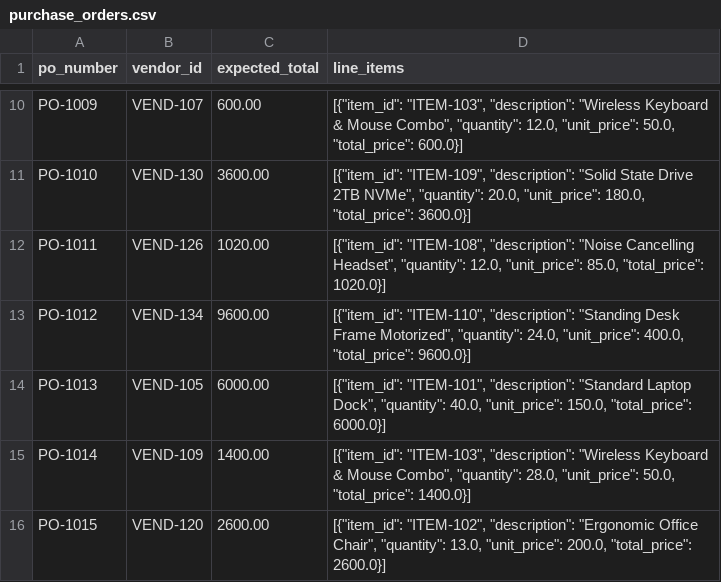
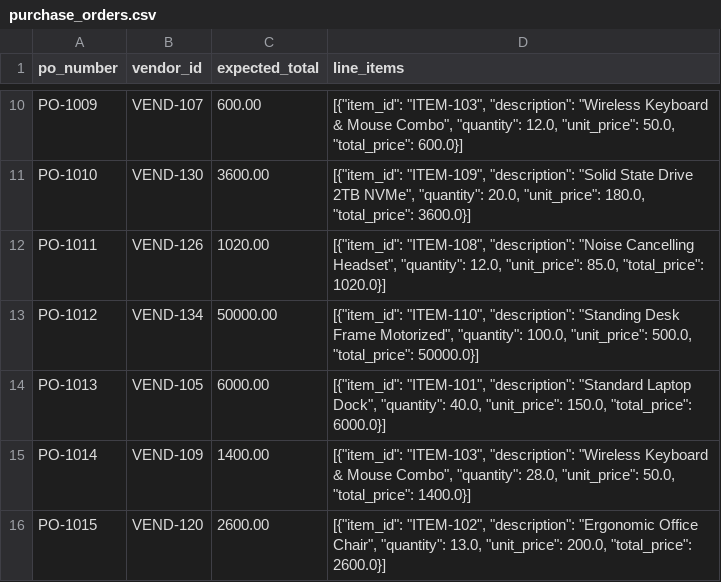
Before and after one commit to MoeenUddin01/apar_orchestrator, a CSV file: data/purchase_orders.csv, drawn as a sheet; only a part is shown, gaps mark what is left out.

```diff
--- a/data/purchase_orders.csv
+++ b/data/purchase_orders.csv
@@ -12,3 +12,3 @@ PO-1010,VEND-130,3600.00,"[{""item_id"": ""ITEM-109"", ""description"": ""Solid
 PO-1011,VEND-126,1020.00,"[{""item_id"": ""ITEM-108"", ""description"": ""Noise Cancelling Headset"", ""quantity"": 12.0, ""unit_price"": 85.0, ""total_price"": 1020.0}]"
-PO-1012,VEND-134,9600.00,"[{""item_id"": ""ITEM-110"", ""description"": ""Standing Desk Frame Motorized"", ""quantity"": 24.0, ""unit_price"": 400.0, ""total_price"": 9600.0}]"
+PO-1012,VEND-134,50000.00,"[{""item_id"": ""ITEM-110"", ""description"": ""Standing Desk Frame Motorized"", ""quantity"": 100.0, ""unit_price"": 500.0, ""total_price"": 50000.0}]"
 PO-1013,VEND-105,6000.00,"[{""item_id"": ""ITEM-101"", ""description"": ""Standard Laptop Dock"", ""quantity"": 40.0, ""unit_price"": 150.0, ""total_price"": 6000.0}]"
```
Also changed, not shown: data/goods_receipts.csv, 16 other files.
